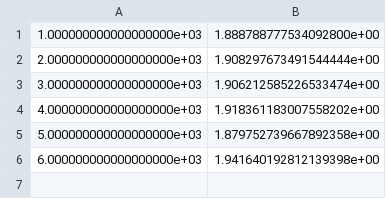
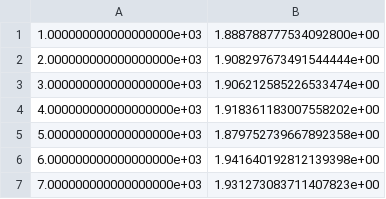
Before and after one commit to sunjing1102628/pommerman-DOMAC, a CSV file: results/doppo_FFA/train_acc_seed_42.csv, drawn as a sheet; the diff names each change by its address in the sheet, - before the commit and + after, or states it on an @@ line.

```diff
--- a/results/doppo_FFA/train_acc_seed_42.csv
+++ b/results/doppo_FFA/train_acc_seed_42.csv
+row 7: 7.000000000000000000e+03 | 1.931273083711407823e+00
```
Also changed, not shown: results/doppo_FFA/train_accstd_seed_42.csv, results/doppo_FFA/train_dist_entropy_seed_42.csv, 7 other files.
